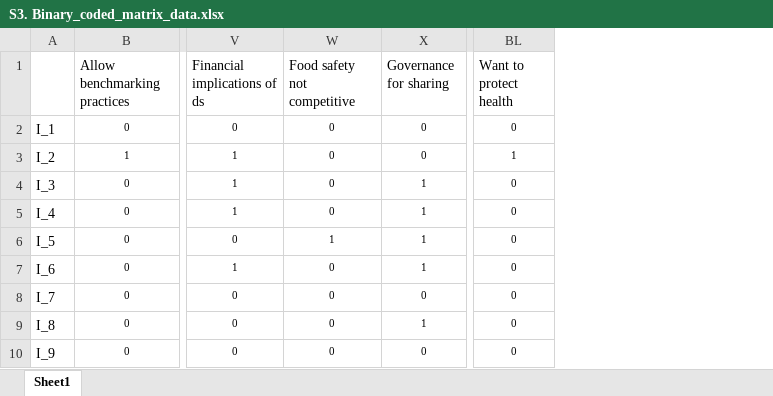
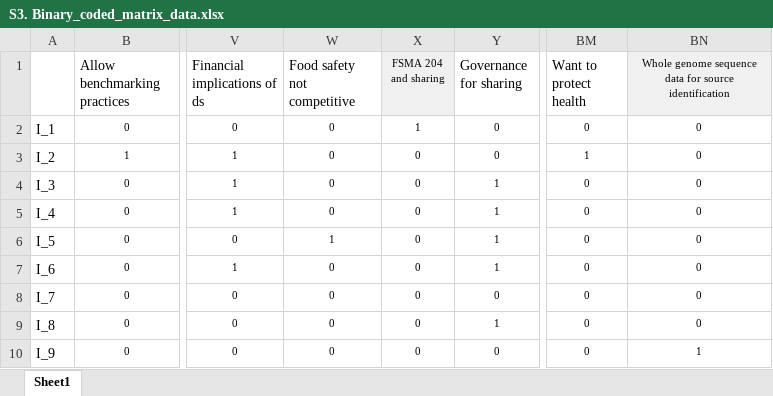
Before and after one commit to IvanekLab/Saturation_Analysis_Interview_Study, an Excel workbook: S3. Binary_coded_matrix_data.xlsx, sheet Sheet1, drawn as a sheet; only a part is shown, gaps mark what is left out; values as stored, in another font and other column widths than the file's, no borders; the diff names each change by its address in the sheet, - before the commit and + after, or states it on an @@ line.

Commit message:
Add files via upload

```diff
--- a/S3. Binary_coded_matrix_data.xlsx (sheet Sheet1)
+++ b/S3. Binary_coded_matrix_data.xlsx (sheet Sheet1)
+column X (FSMA 204 and sharing), rows 2-10: 1 | 0 | 0 | 0 | 0 | 0 | 0 | 0 | 0
+column BN, rows 1-10: Whole genome sequence data for source identification | 0 | 0 | 0 | 0 | 0 | 0 | 0 | 0 | 1
```
